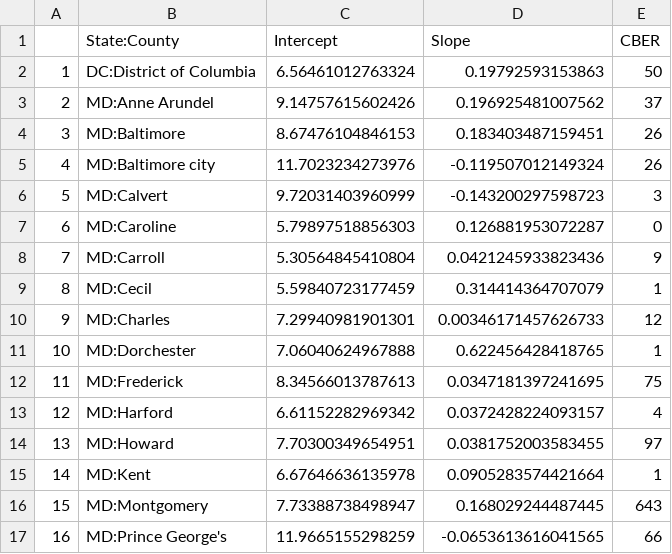
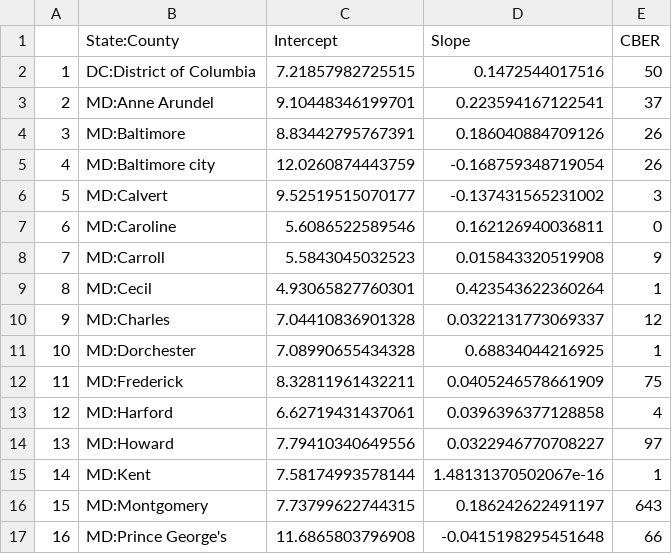
Before and after one commit to ONYLAB/cberopen, a CSV file: Data/County_Linear_Regression.csv, drawn as a sheet; only a part is shown; the diff covers the shown part only.

Commit message:
UpdateData

```diff
--- a/Data/County_Linear_Regression.csv
+++ b/Data/County_Linear_Regression.csv
@@ -1,17 +1,17 @@
 "","State:County","Intercept","Slope","CBER"
-"1","DC:District of Columbia",6.56461012763324,0.19792593153863,50
-"2","MD:Anne Arundel",9.14757615602426,0.196925481007562,37
-"3","MD:Baltimore",8.67476104846153,0.183403487159451,26
-"4","MD:Baltimore city",11.7023234273976,-0.119507012149324,26
-"5","MD:Calvert",9.72031403960999,-0.143200297598723,3
-"6","MD:Caroline",5.79897518856303,0.126881953072287,0
-"7","MD:Carroll",5.30564845410804,0.0421245933823436,9
-"8","MD:Cecil",5.59840723177459,0.314414364707079,1
-"9","MD:Charles",7.29940981901301,0.00346171457626733,12
-"10","MD:Dorchester",7.06040624967888,0.622456428418765,1
-"11","MD:Frederick",8.34566013787613,0.0347181397241695,75
-"12","MD:Harford",6.61152282969342,0.0372428224093157,4
-"13","MD:Howard",7.70300349654951,0.0381752003583455,97
-"14","MD:Kent",6.67646636135978,0.0905283574421664,1
-"15","MD:Montgomery",7.73388738498947,0.168029244487445,643
-"16","MD:Prince George's",11.9665155298259,-0.0653613616041565,66
+"1","DC:District of Columbia",7.21857982725515,0.1472544017516,50
+"2","MD:Anne Arundel",9.10448346199701,0.223594167122541,37
+"3","MD:Baltimore",8.83442795767391,0.186040884709126,26
+"4","MD:Baltimore city",12.0260874443759,-0.168759348719054,26
+"5","MD:Calvert",9.52519515070177,-0.137431565231002,3
+"6","MD:Caroline",5.6086522589546,0.162126940036811,0
+"7","MD:Carroll",5.5843045032523,0.015843320519908,9
+"8","MD:Cecil",4.93065827760301,0.423543622360264,1
+"9","MD:Charles",7.04410836901328,0.0322131773069337,12
+"10","MD:Dorchester",7.08990655434328,0.68834044216925,1
+"11","MD:Frederick",8.32811961432211,0.0405246578661909,75
+"12","MD:Harford",6.62719431437061,0.0396396377128858,4
+"13","MD:Howard",7.79410340649556,0.0322946770708227,97
+"14","MD:Kent",7.58174993578144,1.48131370502067e-16,1
+"15","MD:Montgomery",7.73799622744315,0.186242622491197,643
+"16","MD:Prince George's",11.6865803796908,-0.0415198295451648,66
```
Also changed, not shown: 48 edited cells elsewhere in this file.
